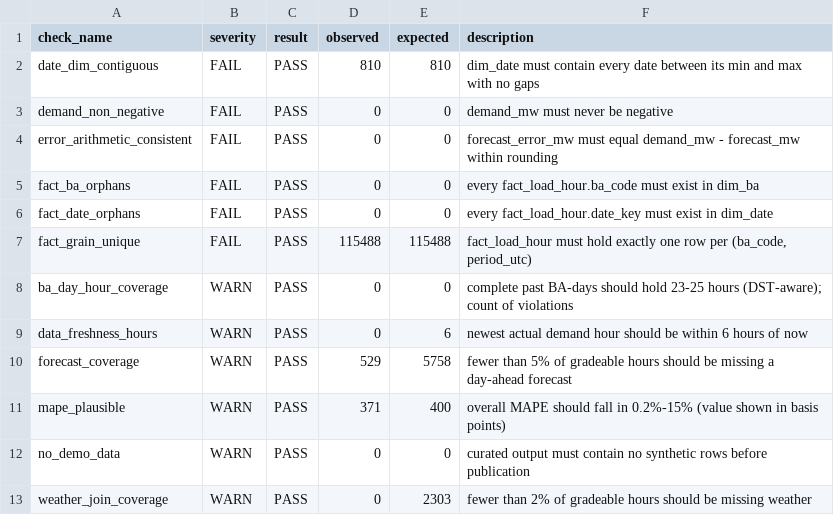
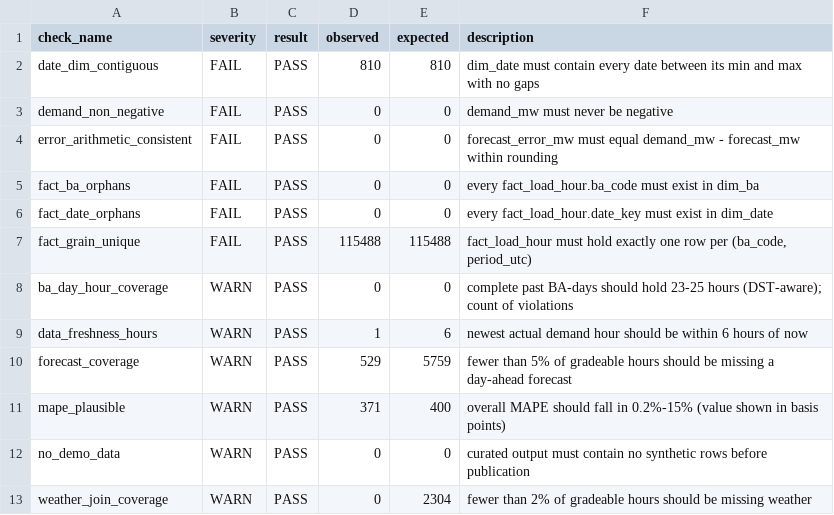
Before and after one commit to Wavecel/grid-forecast-accuracy, a CSV file: data/curated/dq_checks.csv, drawn as a sheet.

```diff
--- a/data/curated/dq_checks.csv
+++ b/data/curated/dq_checks.csv
@@ -8,6 +8,6 @@ fact_grain_unique,FAIL,PASS,115488,115488,"fact_load_hour must hold exactly one
 ba_day_hour_coverage,WARN,PASS,0,0,complete past BA-days should hold 23-25 hours (DST-aware); count of violations
-data_freshness_hours,WARN,PASS,0,6,newest actual demand hour should be within 6 hours of now
-forecast_coverage,WARN,PASS,529,5758,fewer than 5% of gradeable hours should be missing a day-ahead forecast
+data_freshness_hours,WARN,PASS,1,6,newest actual demand hour should be within 6 hours of now
+forecast_coverage,WARN,PASS,529,5759,fewer than 5% of gradeable hours should be missing a day-ahead forecast
 mape_plausible,WARN,PASS,371,400,overall MAPE should fall in 0.2%-15% (value shown in basis points)
 no_demo_data,WARN,PASS,0,0,curated output must contain no synthetic rows before publication
-weather_join_coverage,WARN,PASS,0,2303,fewer than 2% of gradeable hours should be missing weather
+weather_join_coverage,WARN,PASS,0,2304,fewer than 2% of gradeable hours should be missing weather
```
Also changed, not shown: data/logs/run_log.csv, 15 other files.
